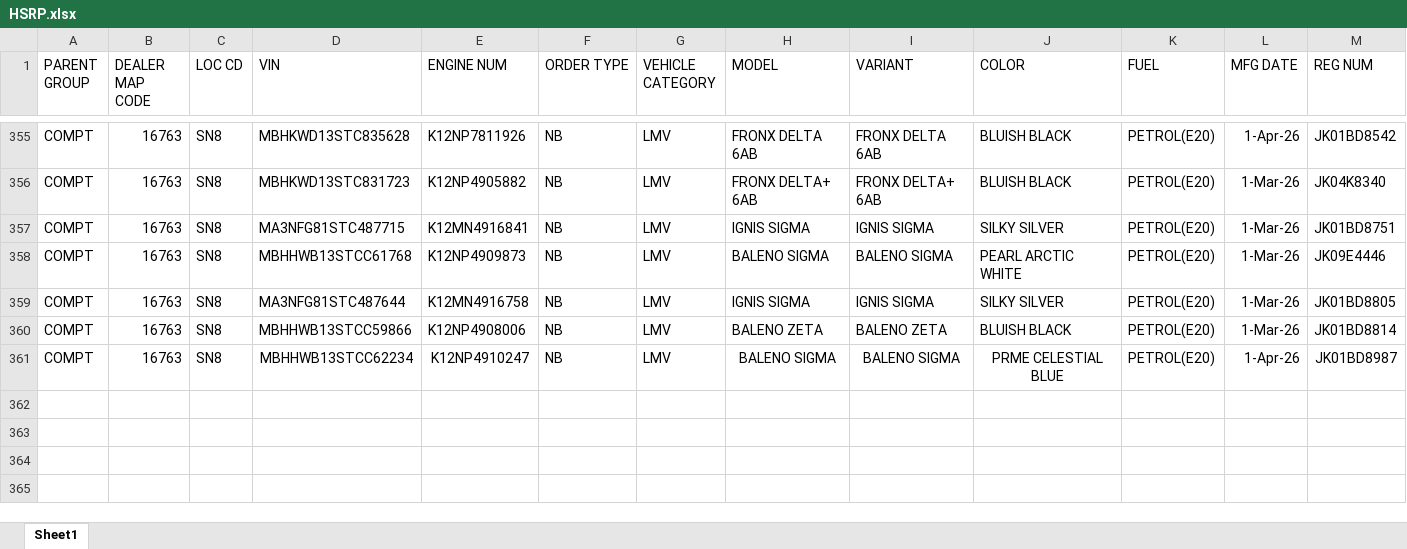
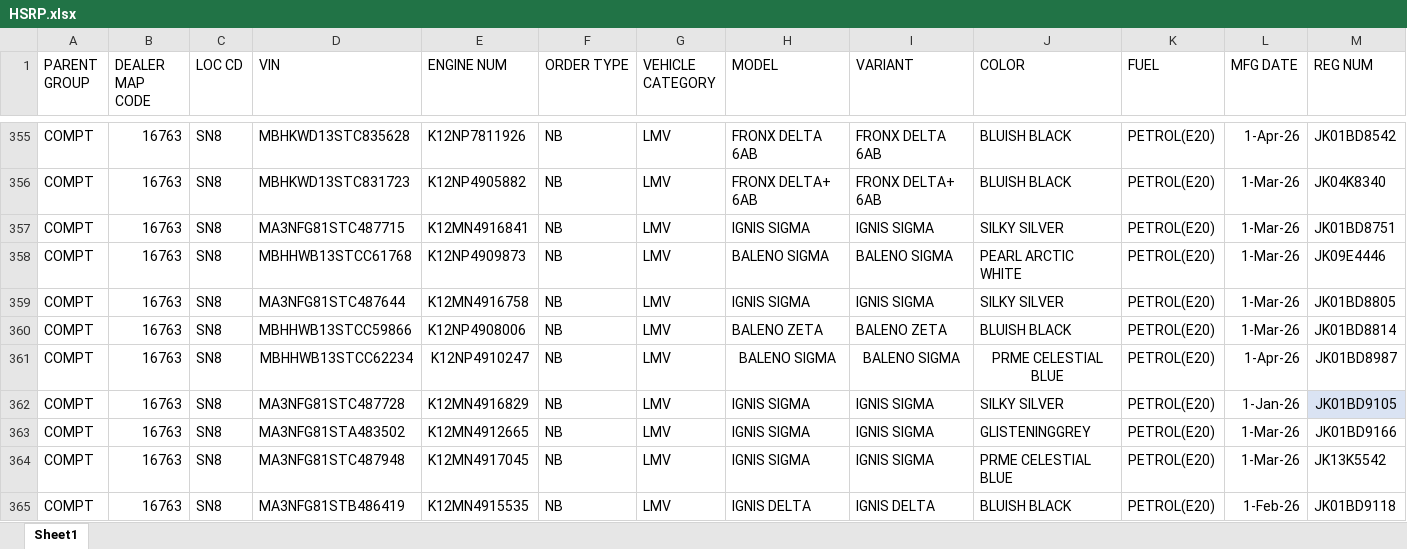
Before and after one commit to adilahmadsofi-ck/Documents, an Excel workbook: HSRP.xlsx, sheet Sheet1, drawn as a sheet; only a part is shown, gaps mark what is left out; values as stored, in another font and other column widths than the file's, no borders; conditional formats and table styles not drawn; rows hold the shown columns only; the diff names each change by its address in the sheet, - before the commit and + after, or states it on an @@ line.

```diff
--- a/HSRP.xlsx (sheet Sheet1)
+++ b/HSRP.xlsx (sheet Sheet1)
+row 362: COMPT | 16763 | SN8 | MA3NFG81STC487728 | K12MN4916829 | NB | LMV | IGNIS SIGMA | IGNIS SIGMA | SILKY SILVER | PETROL(E20) | 1-Jan-26 | JK01BD9105
+row 363: COMPT | 16763 | SN8 | MA3NFG81STA483502 | K12MN4912665 | NB | LMV | IGNIS SIGMA | IGNIS SIGMA | GLISTENINGGREY | PETROL(E20) | 1-Mar-26 | JK01BD9166
+row 364: COMPT | 16763 | SN8 | MA3NFG81STC487948 | K12MN4917045 | NB | LMV | IGNIS SIGMA | IGNIS SIGMA | PRME CELESTIAL BLUE | PETROL(E20) | 1-Mar-26 | JK13K5542
+row 365: COMPT | 16763 | SN8 | MA3NFG81STB486419 | K12MN4915535 | NB | LMV | IGNIS DELTA | IGNIS DELTA | BLUISH BLACK | PETROL(E20) | 1-Feb-26 | JK01BD9118
```
Also changed, not shown: RegistrationsFile.xlsx, 1 other file.
